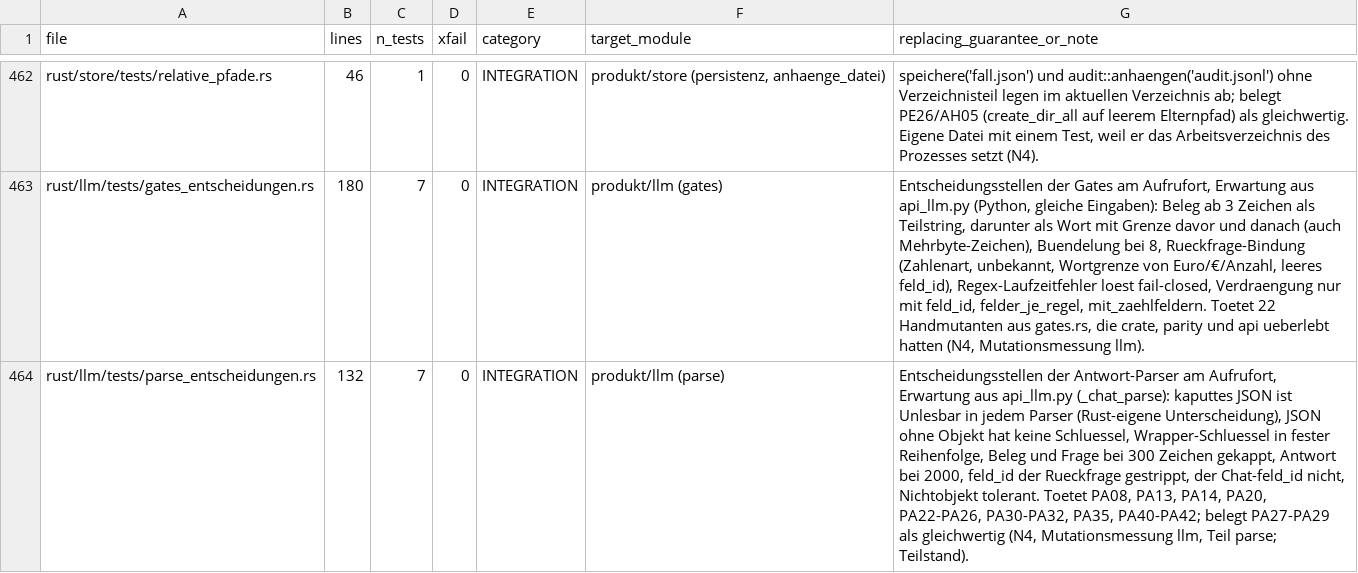
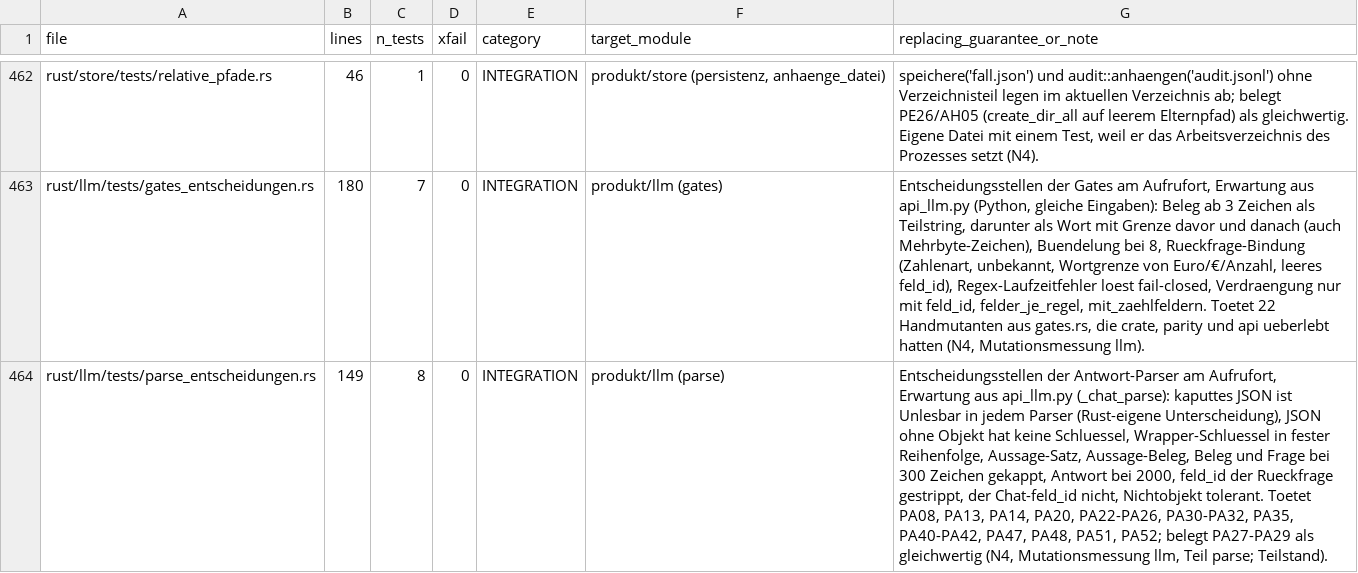
Before and after one commit to juliuswiener/taxgraph, a TSV file: rust/TESTMAP.tsv, drawn as a sheet; only a part is shown, gaps mark what is left out; the diff names each change by its address in the sheet, - before the commit and + after, or states it on an @@ line.

Commit message:
test(llm): parse.rs, Aussage-Satz und -Beleg bei 300 (PA47/48/51/52) (N4, Teilstand)

```diff
--- a/rust/TESTMAP.tsv
+++ b/rust/TESTMAP.tsv
-B464 (lines): 132
+B464 (lines): 149
-C464 (n_tests): 7
+C464 (n_tests): 8
-G464 (replacing_guarantee_or_note): …fester Reihenfolge, Beleg und Frage bei 300 Zeichen gekappt, Antwort bei 2000, feld_id der Rueckfrage gestrippt, der Chat-feld_id nicht, Nichtobjekt tolerant. Toetet PA08, PA13, PA14, PA20, PA22-PA26, PA30-PA32, PA35, PA40-PA42; belegt PA27-PA29…
+G464 (replacing_guarantee_or_note): …fester Reihenfolge, Aussage-Satz, Aussage-Beleg, Beleg und Frage bei 300 Zeichen gekappt, Antwort bei 2000, feld_id der Rueckfrage gestrippt, der Chat-feld_id nicht, Nichtobjekt tolerant. Toetet PA08, PA13, PA14, PA20, PA22-PA26, PA30-PA32, PA35, PA40-PA42, PA47, PA48, PA51, PA52; belegt PA27-PA29…
```
Also changed, not shown: 1 other file.
